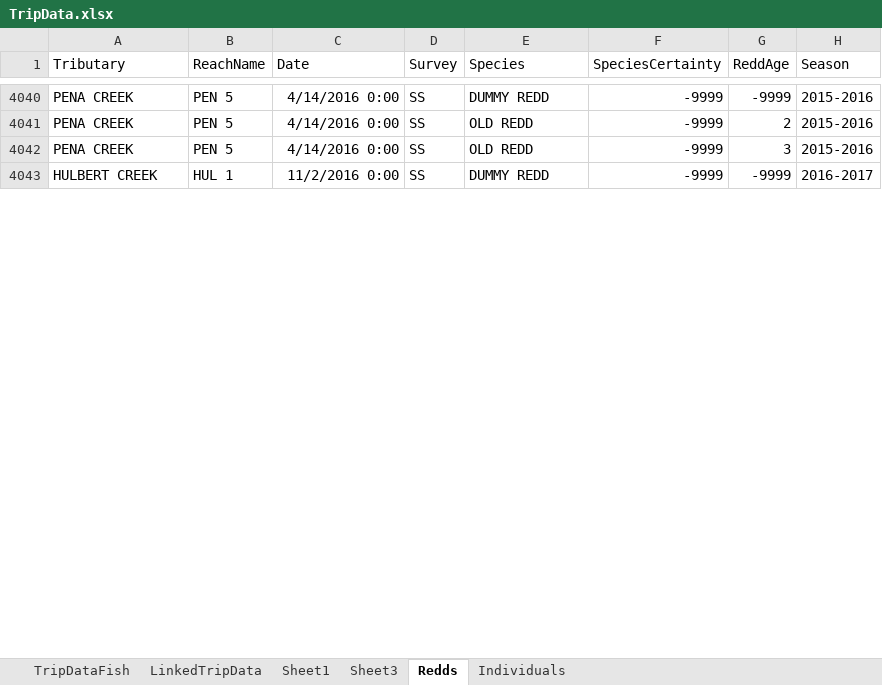
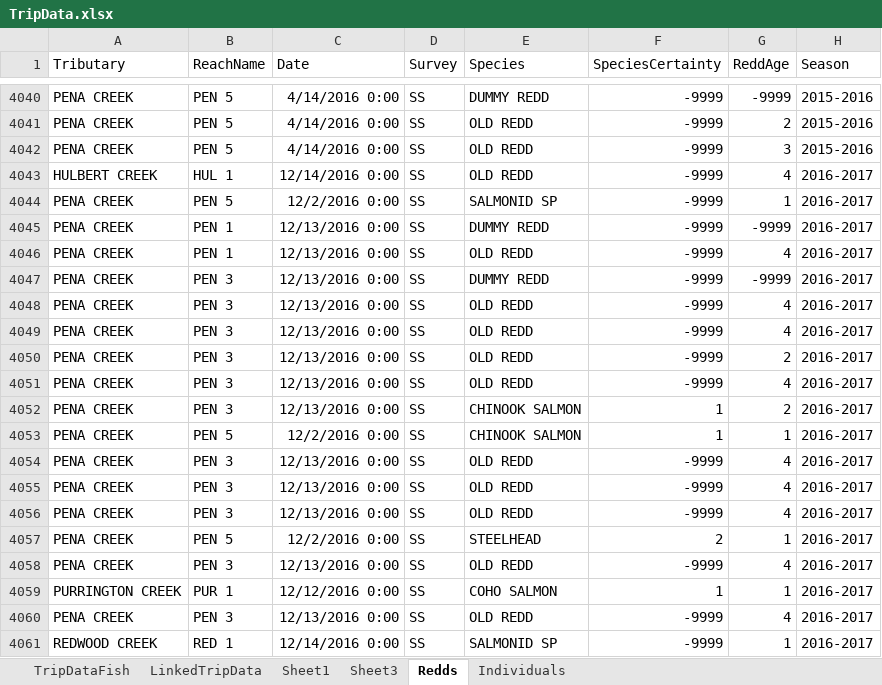
Before and after one commit to akmcclary/SpawnerSurvey, an Excel workbook: Surveyability_Web/TripData.xlsx, sheet Redds, drawn as a sheet; only a part is shown, gaps mark what is left out; the shorter side is filled out with more unchanged rows; values as stored, in another font and other column widths than the file's, no borders; table styles not drawn; the diff covers the shown part only; the diff names each change by its address in the sheet, - before the commit and + after, or states it on an @@ line.

```diff
--- a/Surveyability_Web/TripData.xlsx (sheet Redds)
+++ b/Surveyability_Web/TripData.xlsx (sheet Redds)
+row 4043: HULBERT CREEK | HUL 1 | 12/14/2016 0:00 | SS | OLD REDD | -9999 | 4 | 2016-2017
@@ row 4167 moved to row 4044: PENA CREEK @@
+row 4045: PENA CREEK | PEN 1 | 12/13/2016 0:00 | SS | DUMMY REDD | -9999 | -9999 | 2016-2017
+row 4046: PENA CREEK | PEN 1 | 12/13/2016 0:00 | SS | OLD REDD | -9999 | 4 | 2016-2017
+row 4047: PENA CREEK | PEN 3 | 12/13/2016 0:00 | SS | DUMMY REDD | -9999 | -9999 | 2016-2017
+row 4048: PENA CREEK | PEN 3 | 12/13/2016 0:00 | SS | OLD REDD | -9999 | 4 | 2016-2017
+row 4049: PENA CREEK | PEN 3 | 12/13/2016 0:00 | SS | OLD REDD | -9999 | 4 | 2016-2017
+row 4050: PENA CREEK | PEN 3 | 12/13/2016 0:00 | SS | OLD REDD | -9999 | 2 | 2016-2017
+row 4051: PENA CREEK | PEN 3 | 12/13/2016 0:00 | SS | OLD REDD | -9999 | 4 | 2016-2017
+row 4052: PENA CREEK | PEN 3 | 12/13/2016 0:00 | SS | CHINOOK SALMON | 1 | 2 | 2016-2017
@@ row 4169 moved to row 4053: PENA CREEK @@
+row 4054: PENA CREEK | PEN 3 | 12/13/2016 0:00 | SS | OLD REDD | -9999 | 4 | 2016-2017
+row 4055: PENA CREEK | PEN 3 | 12/13/2016 0:00 | SS | OLD REDD | -9999 | 4 | 2016-2017
+row 4056: PENA CREEK | PEN 3 | 12/13/2016 0:00 | SS | OLD REDD | -9999 | 4 | 2016-2017
@@ row 4170 moved to row 4057: PENA CREEK @@
+row 4058: PENA CREEK | PEN 3 | 12/13/2016 0:00 | SS | OLD REDD | -9999 | 4 | 2016-2017
+row 4059: PURRINGTON CREEK | PUR 1 | 12/12/2016 0:00 | SS | COHO SALMON | 1 | 1 | 2016-2017
+row 4060: PENA CREEK | PEN 3 | 12/13/2016 0:00 | SS | OLD REDD | -9999 | 4 | 2016-2017
+row 4061: REDWOOD CREEK | RED 1 | 12/14/2016 0:00 | SS | SALMONID SP | -9999 | 1 | 2016-2017
```
Also changed, not shown: 115 added rows, 54 moved rows and 78 edited cells elsewhere in this sheet, sheet Individuals, sheet TripDataFish, sheet LinkedTripData, Surveyability_Web/Daily_Precip_Discharge_Monitoring.xlsx, 7 other files.
